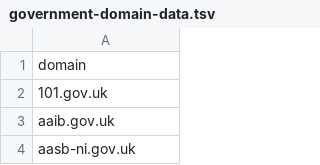
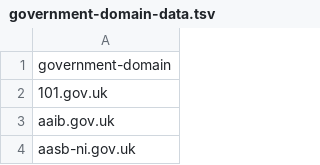
Before and after one commit to openregister/government-domain-data, a TSV file: data/government-domain-data.tsv, drawn as a sheet; only a part is shown.

Commit message:
Rename field to government-domain

```diff
--- a/data/government-domain-data.tsv
+++ b/data/government-domain-data.tsv
@@ -1,2 +1,2 @@
-domain
+government-domain
 101.gov.uk
```
Also changed, not shown: 1 other file.
